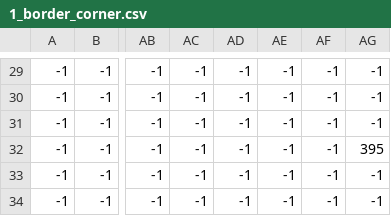
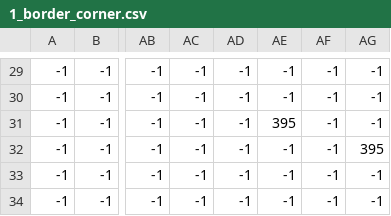
Before and after one commit to VitekDobrovsky/Ninja-Adventure, a CSV file: graphics/levels/level_1/CSV_files/1_border_corner.csv, drawn as a sheet; only a part is shown, gaps mark what is left out; the diff names each change by its address in the sheet, - before the commit and + after, or states it on an @@ line.

```diff
--- a/graphics/levels/level_1/CSV_files/1_border_corner.csv
+++ b/graphics/levels/level_1/CSV_files/1_border_corner.csv
-AE31: -1
+AE31: 395
```
Also changed, not shown: graphics/levels/level_1/CSV_files/1_baricade.csv, graphics/levels/level_1/CSV_files/1_border.csv.
